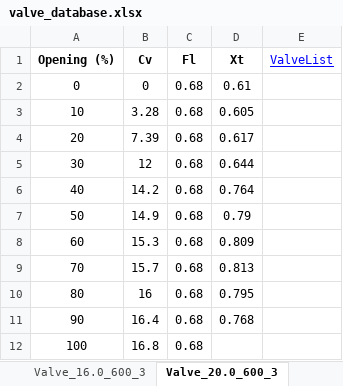
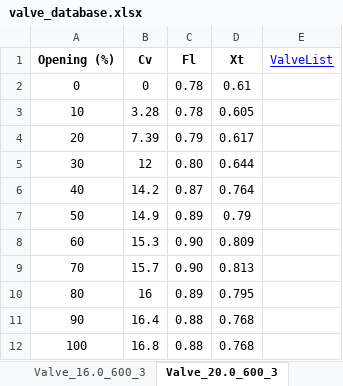
Before and after one commit to gurkkandurran-prog/Proje, an Excel workbook: valve_database.xlsx, sheet Valve_20.0_600_3, drawn as a sheet; values as stored, in another font and other column widths than the file's, no borders; the diff names each change by its address in the sheet, - before the commit and + after, or states it on an @@ line.

```diff
--- a/valve_database.xlsx (sheet Valve_20.0_600_3)
+++ b/valve_database.xlsx (sheet Valve_20.0_600_3)
-C2:C3 (Fl): 0.68
+C2:C3 (Fl): 0.78
-C4 (Fl): 0.68
+C4 (Fl): 0.79
-C5 (Fl): 0.68
+C5 (Fl): 0.80
-C6 (Fl): 0.68
+C6 (Fl): 0.87
-C7 (Fl): 0.68
+C7 (Fl): 0.89
-C8:C9 (Fl): 0.68
+C8:C9 (Fl): 0.90
-C10 (Fl): 0.68
+C10 (Fl): 0.89
-C11:C12 (Fl): 0.68
+C11:C12 (Fl): 0.88
-D12 (Xt): (empty)
+D12 (Xt): 0.768
```
Also changed, not shown: sheet Valve_16.0_600_3, sheet Valve_12.0_600_3, sheet Valve_4.0_600_3, sheet Valve_8.0_150_3, sheet Valve_8.0_600_4, sheet Valve_10.0_600_4, 19 more sheets.
